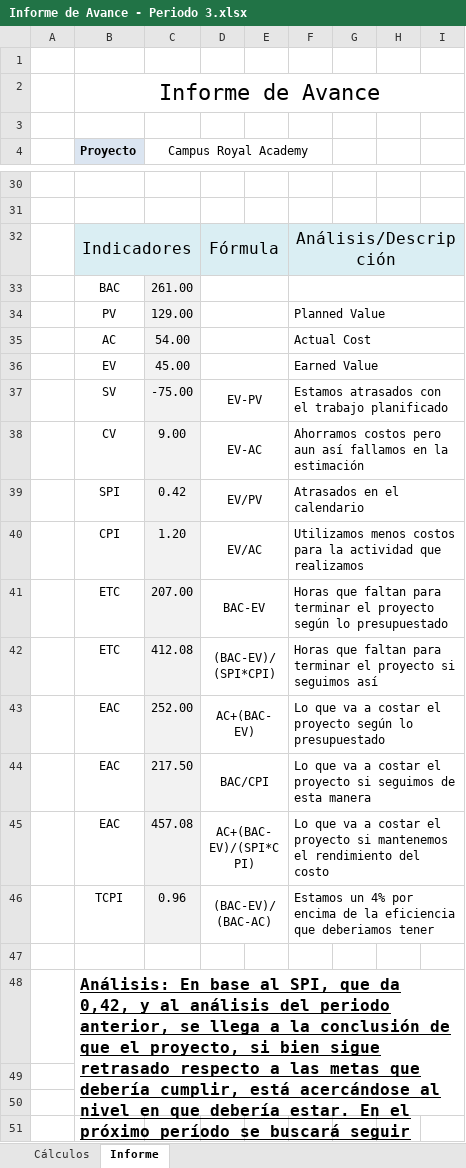
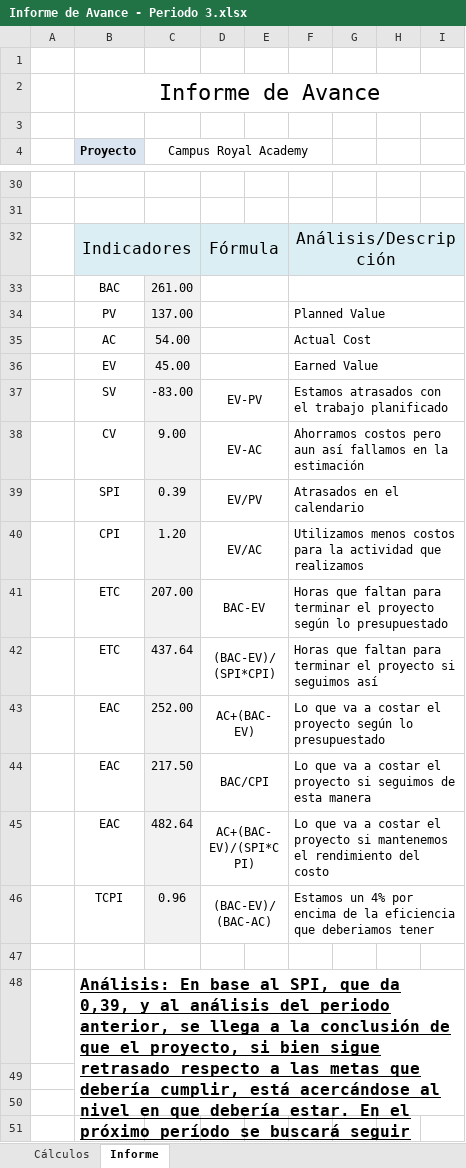
Before and after one commit to Tinchoob/Unla-RoyalAcademy, an Excel workbook: Entregables/Informe de avance/Informe de Avance - Periodo 3.xlsx, sheet Informe, drawn as a sheet; only a part is shown, gaps mark what is left out; values as stored, in another font and other column widths than the file's, no borders; charts and pictures not drawn; the diff names each change by its address in the sheet, - before the commit and + after, or states it on an @@ line.

```diff
--- a/Entregables/Informe de avance/Informe de Avance - Periodo 3.xlsx (sheet Informe)
+++ b/Entregables/Informe de avance/Informe de Avance - Periodo 3.xlsx (sheet Informe)
-C34 (Campus Royal Academy): 129.00
+C34 (Campus Royal Academy): 137.00
-C37 (Campus Royal Academy): -75.00
+C37 (Campus Royal Academy): -83.00
-C39 (Campus Royal Academy): 0.42
+C39 (Campus Royal Academy): 0.39
-C42 (Campus Royal Academy): 412.08
+C42 (Campus Royal Academy): 437.64
-C45 (Campus Royal Academy): 457.08
+C45 (Campus Royal Academy): 482.64
-B48 (Proyecto): …que da 0,42, y al…
+B48 (Proyecto): …que da 0,39, y al…
```
Also changed, not shown: sheet Cálculos, charts or pictures.
